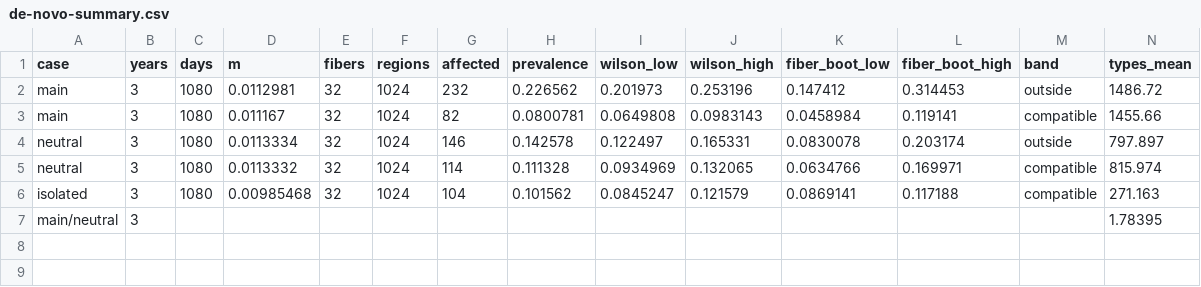
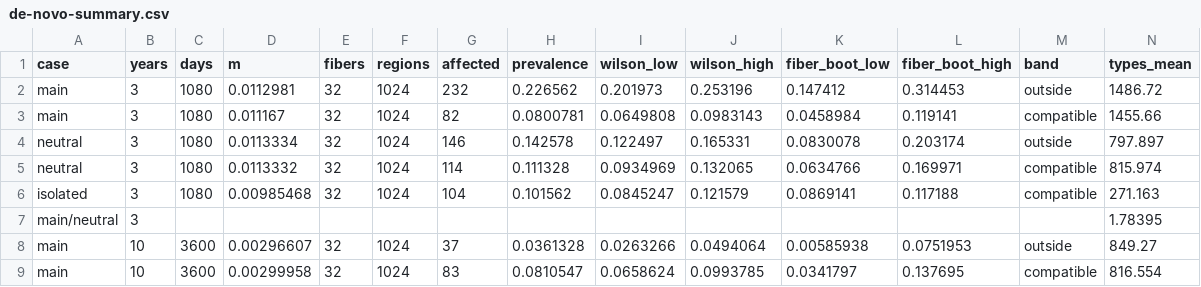
Before and after one commit to dietmarwo/CRN-craft, a CSV file: examples/mtdna_spread/results/de-novo-summary.csv, drawn as a sheet; only a part is shown; rows hold the shown columns only; the diff names each change by its address in the sheet, - before the commit and + after, or states it on an @@ line.

```diff
--- a/examples/mtdna_spread/results/de-novo-summary.csv
+++ b/examples/mtdna_spread/results/de-novo-summary.csv
+row 8: main | 10 | 3600 | 0.00296607 | 32 | 1024 | 37 | 0.0361328 | 0.0263266 | 0.0494064 | 0.00585938 | 0.0751953 | outside | 849.27
+row 9: main | 10 | 3600 | 0.00299958 | 32 | 1024 | 83 | 0.0810547 | 0.0658624 | 0.0993785 | 0.0341797 | 0.137695 | compatible | 816.554
```
Also changed, not shown: examples/mtdna_spread/results/de-novo-fit.csv, examples/mtdna_spread/results/de-novo-rates.csv, 11 other files.
